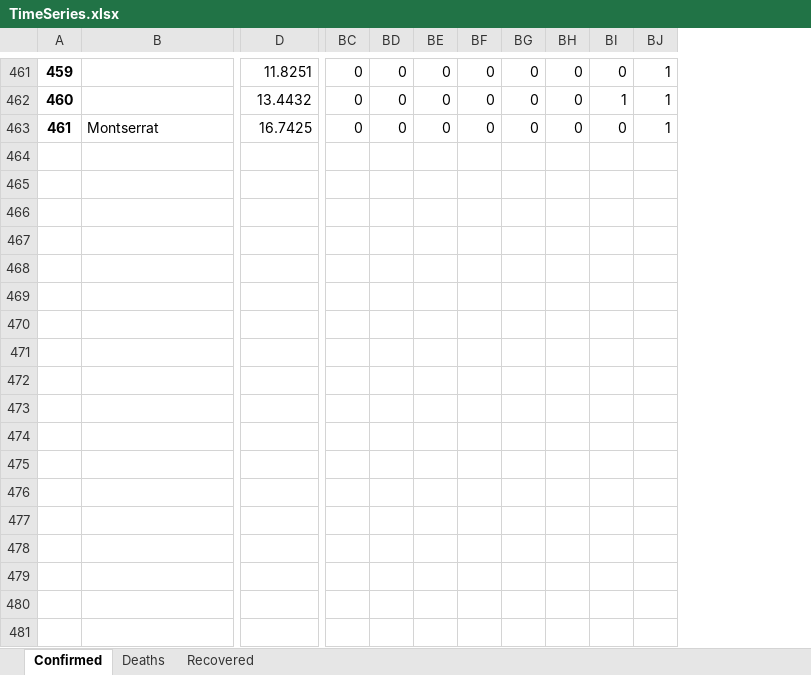
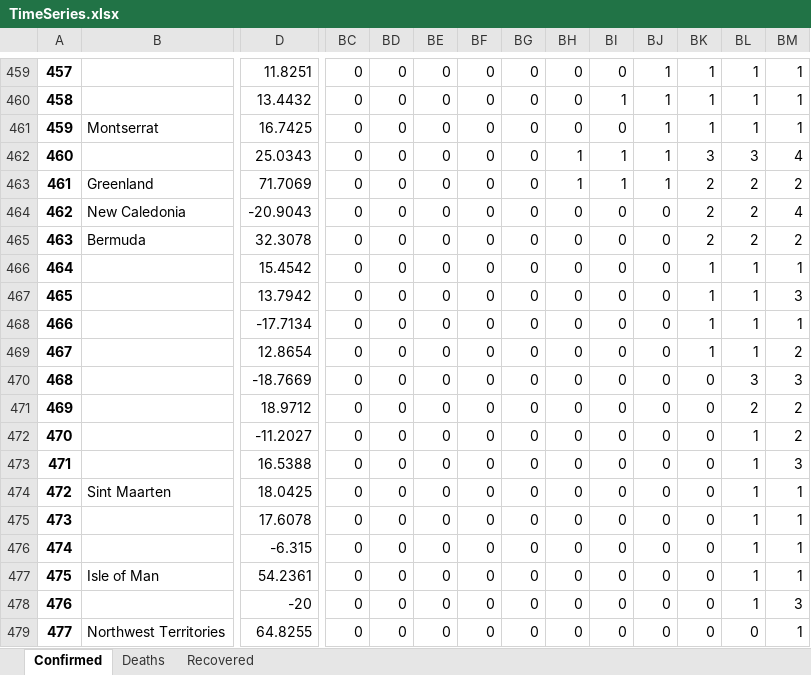
Before and after one commit to msarnacki/coronavirus-2019-nCoV, an Excel workbook: TimeSeries.xlsx, sheet Confirmed, drawn as a sheet; only a part is shown, gaps mark what is left out; values as stored, in another font and other column widths than the file's, no borders; rows hold the shown columns only; the diff covers the shown part only; the diff names each change by its address in the sheet, - before the commit and + after, or states it on an @@ line.

```diff
--- a/TimeSeries.xlsx (sheet Confirmed)
+++ b/TimeSeries.xlsx (sheet Confirmed)
+column BK, rows 459-461: all 1
+column BL, rows 459-461: all 1
+column BM, rows 459-461: all 1
@@ column A renumbered between rows 446 and 461 @@
+row 462: 460 |  | 25.0343 | 0 | 0 | 0 | 0 | 0 | 1 | 1 | 1 | 3 | 3 | 4
+row 463: 461 | Greenland | 71.7069 | 0 | 0 | 0 | 0 | 0 | 1 | 1 | 1 | 2 | 2 | 2
+row 464: 462 | New Caledonia | -20.9043 | 0 | 0 | 0 | 0 | 0 | 0 | 0 | 0 | 2 | 2 | 4
+row 465: 463 | Bermuda | 32.3078 | 0 | 0 | 0 | 0 | 0 | 0 | 0 | 0 | 2 | 2 | 2
+row 466: 464 |  | 15.4542 | 0 | 0 | 0 | 0 | 0 | 0 | 0 | 0 | 1 | 1 | 1
+row 467: 465 |  | 13.7942 | 0 | 0 | 0 | 0 | 0 | 0 | 0 | 0 | 1 | 1 | 3
+row 468: 466 |  | -17.7134 | 0 | 0 | 0 | 0 | 0 | 0 | 0 | 0 | 1 | 1 | 1
+row 469: 467 |  | 12.8654 | 0 | 0 | 0 | 0 | 0 | 0 | 0 | 0 | 1 | 1 | 2
+row 470: 468 |  | -18.7669 | 0 | 0 | 0 | 0 | 0 | 0 | 0 | 0 | 0 | 3 | 3
+row 471: 469 |  | 18.9712 | 0 | 0 | 0 | 0 | 0 | 0 | 0 | 0 | 0 | 2 | 2
+row 472: 470 |  | -11.2027 | 0 | 0 | 0 | 0 | 0 | 0 | 0 | 0 | 0 | 1 | 2
+row 473: 471 |  | 16.5388 | 0 | 0 | 0 | 0 | 0 | 0 | 0 | 0 | 0 | 1 | 3
+row 474: 472 | Sint Maarten | 18.0425 | 0 | 0 | 0 | 0 | 0 | 0 | 0 | 0 | 0 | 1 | 1
+row 475: 473 |  | 17.6078 | 0 | 0 | 0 | 0 | 0 | 0 | 0 | 0 | 0 | 1 | 1
+row 476: 474 |  | -6.315 | 0 | 0 | 0 | 0 | 0 | 0 | 0 | 0 | 0 | 1 | 1
+row 477: 475 | Isle of Man | 54.2361 | 0 | 0 | 0 | 0 | 0 | 0 | 0 | 0 | 0 | 1 | 1
+row 478: 476 |  | -20 | 0 | 0 | 0 | 0 | 0 | 0 | 0 | 0 | 0 | 1 | 3
+row 479: 477 | Northwest Territories | 64.8255 | 0 | 0 | 0 | 0 | 0 | 0 | 0 | 0 | 0 | 0 | 1
```
Also changed, not shown: 4 added rows and 2 removed rows elsewhere in this sheet, sheet Deaths, sheet Recovered, CasesByCountry.xlsx, 7 other files.
